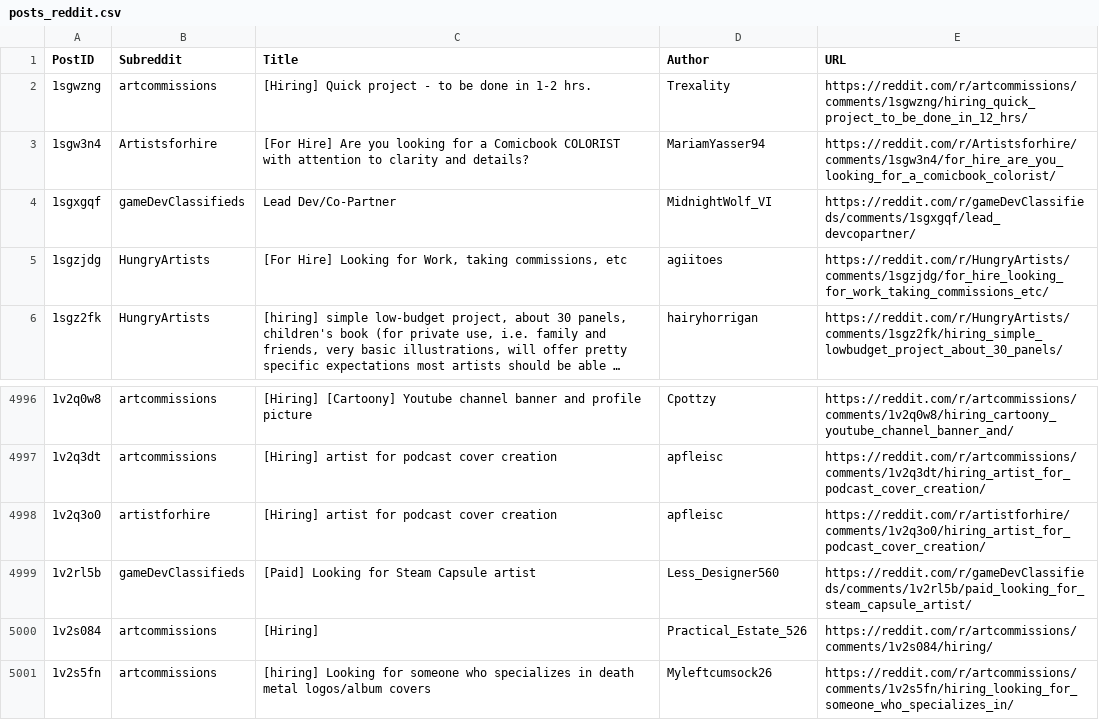
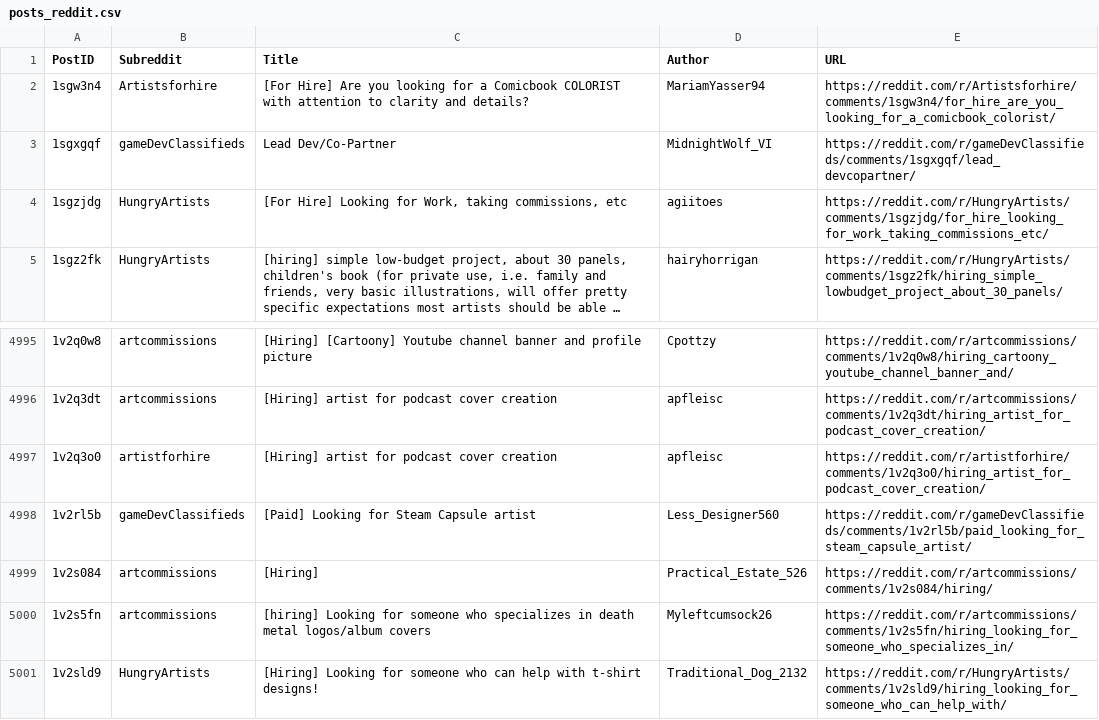
Before and after one commit to Jack0fcodes/redd0tBot, a CSV file: posts_reddit.csv, drawn as a sheet; only a part is shown, gaps mark what is left out; long unchanged cells end in …; removed rows and columns are numbered as before the commit, all else as after; the diff names each change by its address in the sheet, - before the commit and + after, or states it on an @@ line.

```diff
--- a/posts_reddit.csv
+++ b/posts_reddit.csv
-row 2: 1sgwzng | artcommissions | [Hiring] Quick project - to be done in 1-2 hrs. | Trexality | https://reddit.com/r/artcommissions/comments/1sgwzng/hiring_quick_project_to_be_done_in_12_hrs/
+row 5001: 1v2sld9 | HungryArtists | [Hiring] Looking for someone who can help with t-shirt designs! | Traditional_Dog_2132 | https://reddit.com/r/HungryArtists/comments/1v2sld9/hiring_looking_for_someone_who_can_help_with/
```
Also changed, not shown: 1 other file.
